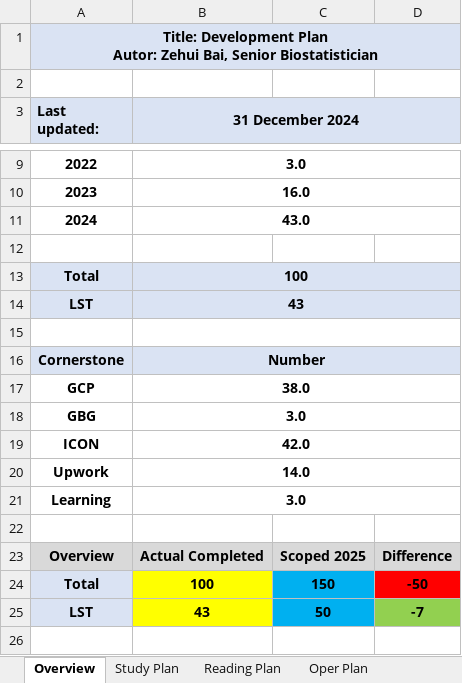
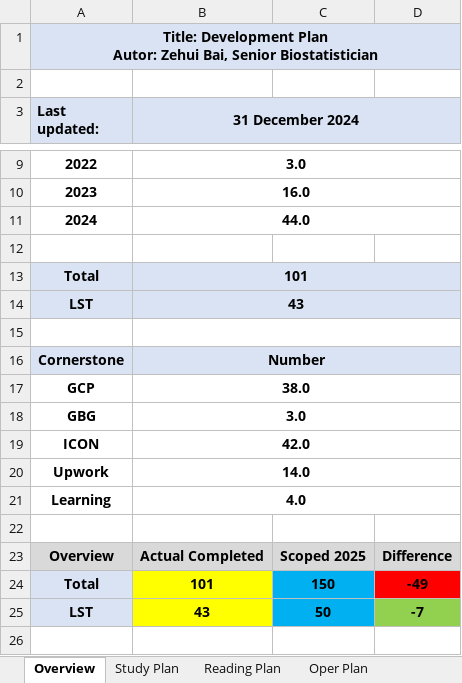
Before and after one commit to Zehuibai/Zehuibai.github.io, an Excel workbook: 01_ClinicalTrials/ClinicalTrial.xlsx, sheet Overview, drawn as a sheet; only a part is shown, gaps mark what is left out; values as stored, in another font and other column widths than the file's, no borders; conditional formats not drawn; the diff names each change by its address in the sheet, - before the commit and + after, or states it on an @@ line.

```diff
--- a/01_ClinicalTrials/ClinicalTrial.xlsx (sheet Overview)
+++ b/01_ClinicalTrials/ClinicalTrial.xlsx (sheet Overview)
-B11 (31 December 2024): 43.0
+B11 (31 December 2024): 44.0
-B13 (31 December 2024): 100
+B13 (31 December 2024): 101
-B21 (31 December 2024): 3.0
+B21 (31 December 2024): 4.0
-B24 (31 December 2024): 100
+B24 (31 December 2024): 101
-D24: -50
+D24: -49
```
Also changed, not shown: sheet Oper Plan, sheet Study Plan, sheet Reading Plan, formulas that keep their value, hidden cells, charts or pictures, 12 other files.
